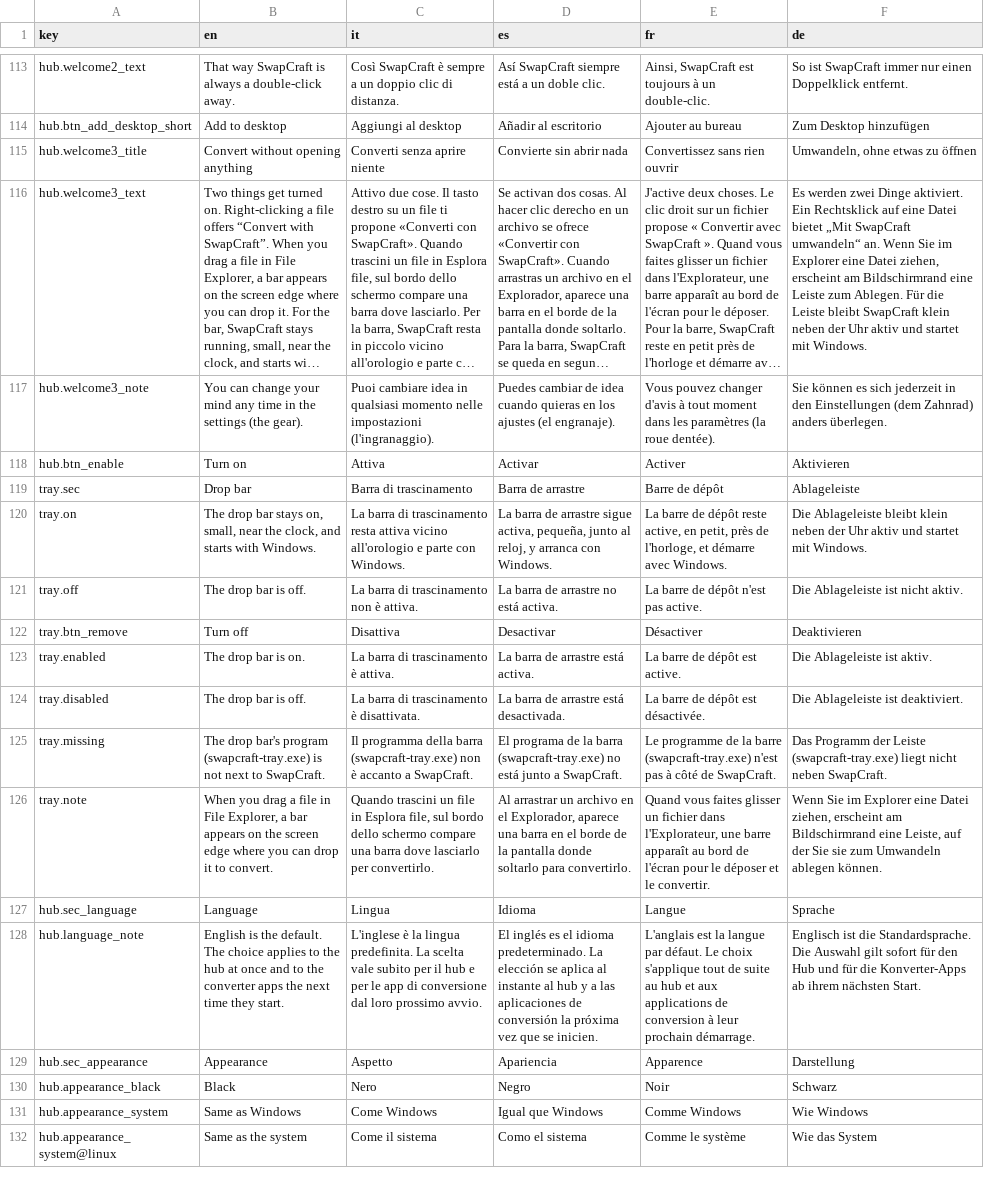
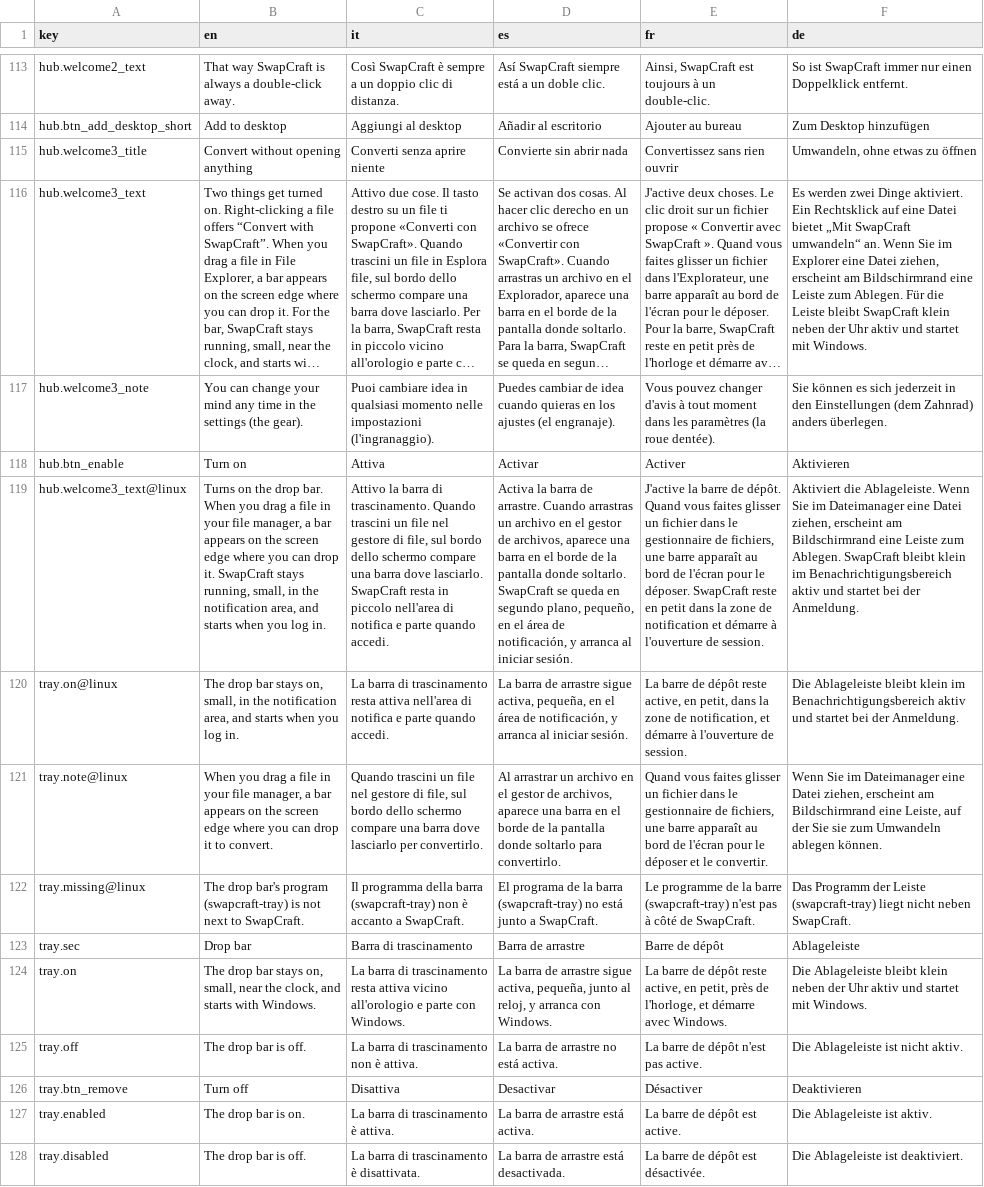
Before and after one commit to Flaeren/swapcraft, a TSV file: src/hub/assets/hub.tsv, drawn as a sheet; only a part is shown, gaps mark what is left out; the shorter side is filled out with more unchanged rows; long unchanged cells end in …; the diff names each change by its address in the sheet, - before the commit and + after, or states it on an @@ line.

Commit message:
0.8.0: the drop bar on Linux (X11), release notes, version
swapcraft-tray now runs on Linux over the X protocol alone (x11rb, no C
library): a file drag is seen when its source takes XdndSelection while button 1
is down (XFixes), the bar asks for the files with text/uri-list, is itself an
XDND drop target, fades by the compositor's opacity, and shares the model, the
drawing, the glow and the queue watcher with Windows. Tray icon through the
XEmbed notification area, notify-send for the notice, pid/lock file so the hub
can start and stop it, XDG autostart entry. Tried over Xvfb with a second X
client as the drag source (detection, drop, conversion, queue card, one copy,
SIGTERM).

The hub offers the drag step and the settings section on Linux (own wording for
non-Windows systems); build-apps.sh and release.sh carry swapcraft-tray in the
Linux package. Not in the macOS package yet: its backend needs a Mac to be
tried on, so the helper is a stub there and the hub does not offer it.

The shared drawing dependencies move to every system, so the crate builds on
Linux and macOS again. Version 0.8.0 and its CHANGELOG section.

```diff
--- a/src/hub/assets/hub.tsv
+++ b/src/hub/assets/hub.tsv
+row 119: hub.welcome3_text@linux | Turns on the drop bar. When you drag a file in your file manager, a bar appears on the screen edge where you can drop it. SwapCraft stays running, small, in the notification area, and starts when you log in. | Attivo la barra di trascinamento. Quando trascini un file nel gestore di file, sul bordo dello schermo compare una barra dove lasciarlo. SwapCraft resta in piccolo nell'area di notifica e parte quando accedi. | Activa la barra de arrastre. Cuando arrastras un archivo en el gestor de archivos, aparece una barra en el borde de la pantalla donde soltarlo. SwapCraft se queda en segundo plano, pequeño, en el área de notificación, y arranca al iniciar sesión. | J'active la barre de dépôt. Quand vous faites glisser un fichier dans le gestionnaire de fichiers, une barre apparaît au bord de l'écran pour le déposer. SwapCraft reste en petit dans la zone de notification et démarre à l'ouverture de session. | Aktiviert die Ablageleiste. Wenn Sie im Dateimanager eine Datei ziehen, erscheint am Bildschirmrand eine Leiste zum Ablegen. SwapCraft bleibt klein im Benachrichtigungsbereich aktiv und startet bei der Anmeldung.
+row 120: tray.on@linux | The drop bar stays on, small, in the notification area, and starts when you log in. | La barra di trascinamento resta attiva nell'area di notifica e parte quando accedi. | La barra de arrastre sigue activa, pequeña, en el área de notificación, y arranca al iniciar sesión. | La barre de dépôt reste active, en petit, dans la zone de notification, et démarre à l'ouverture de session. | Die Ablageleiste bleibt klein im Benachrichtigungsbereich aktiv und startet bei der Anmeldung.
+row 121: tray.note@linux | When you drag a file in your file manager, a bar appears on the screen edge where you can drop it to convert. | Quando trascini un file nel gestore di file, sul bordo dello schermo compare una barra dove lasciarlo per convertirlo. | Al arrastrar un archivo en el gestor de archivos, aparece una barra en el borde de la pantalla donde soltarlo para convertirlo. | Quand vous faites glisser un fichier dans le gestionnaire de fichiers, une barre apparaît au bord de l'écran pour le déposer et le convertir. | Wenn Sie im Dateimanager eine Datei ziehen, erscheint am Bildschirmrand eine Leiste, auf der Sie sie zum Umwandeln ablegen können.
+row 122: tray.missing@linux | The drop bar's program (swapcraft-tray) is not next to SwapCraft. | Il programma della barra (swapcraft-tray) non è accanto a SwapCraft. | El programa de la barra (swapcraft-tray) no está junto a SwapCraft. | Le programme de la barre (swapcraft-tray) n'est pas à côté de SwapCraft. | Das Programm der Leiste (swapcraft-tray) liegt nicht neben SwapCraft.
```
Also changed, not shown: 13 other files.
